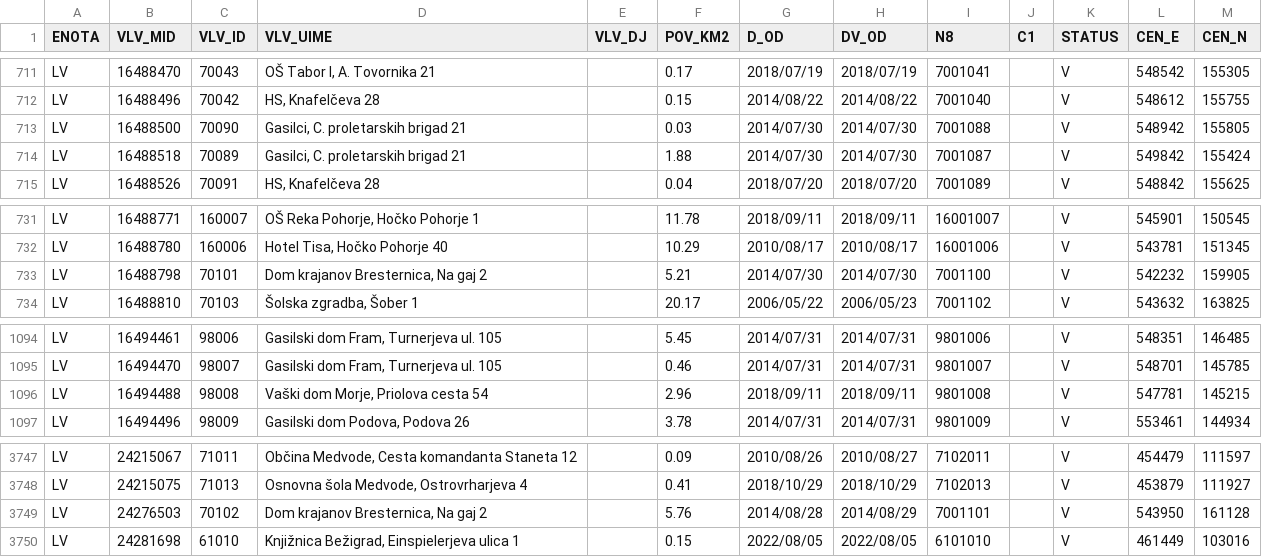
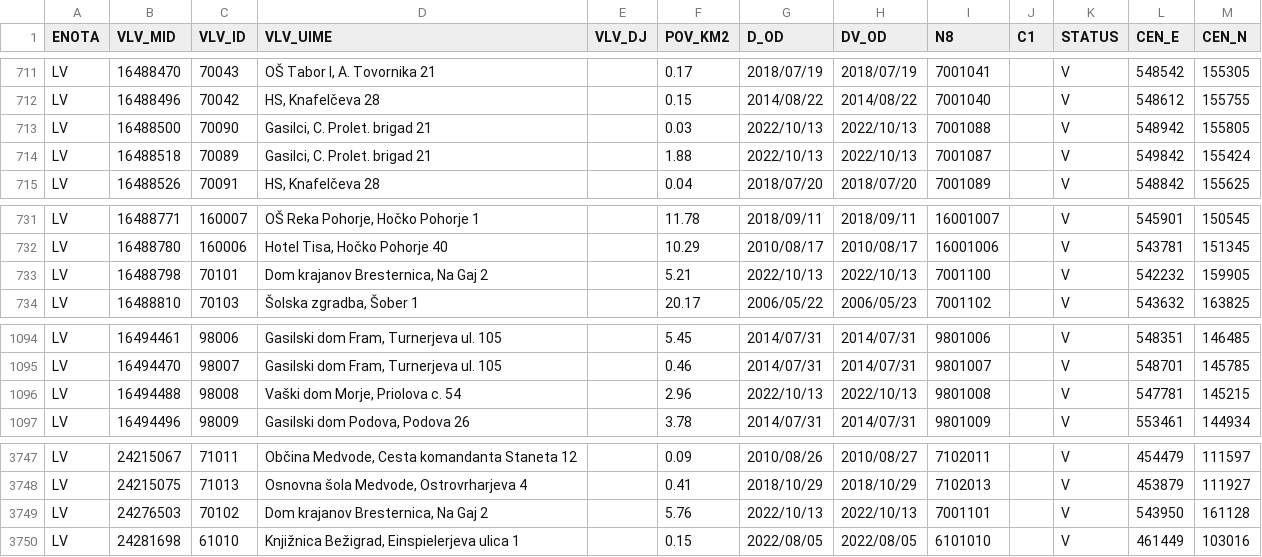
Before and after one commit to stefanb/gurs-rpe, a CSV file: data/VLV.csv, drawn as a sheet; only a part is shown, gaps mark what is left out.

```diff
--- a/data/VLV.csv
+++ b/data/VLV.csv
@@ -712,4 +712,4 @@ LV,16488470,70043,"OŠ Tabor I, A. Tovornika 21",,0.17,2018/07/19,2018/07/19,700
 LV,16488496,70042,"HS, Knafelčeva 28",,0.15,2014/08/22,2014/08/22,7001040,,V,548612,155755
-LV,16488500,70090,"Gasilci, C. proletarskih brigad 21",,0.03,2014/07/30,2014/07/30,7001088,,V,548942,155805
-LV,16488518,70089,"Gasilci, C. proletarskih brigad 21",,1.88,2014/07/30,2014/07/30,7001087,,V,549842,155424
+LV,16488500,70090,"Gasilci, C. Prolet. brigad 21",,0.03,2022/10/13,2022/10/13,7001088,,V,548942,155805
+LV,16488518,70089,"Gasilci, C. Prolet. brigad 21",,1.88,2022/10/13,2022/10/13,7001087,,V,549842,155424
 LV,16488526,70091,"HS, Knafelčeva 28",,0.04,2018/07/20,2018/07/20,7001089,,V,548842,155625
@@ -732,3 +732,3 @@ LV,16488771,160007,"OŠ Reka Pohorje, Hočko Pohorje 1",,11.78,2018/09/11,2018/0
 LV,16488780,160006,"Hotel Tisa, Hočko Pohorje 40",,10.29,2010/08/17,2010/08/17,16001006,,V,543781,151345
-LV,16488798,70101,"Dom krajanov Bresternica, Na gaj 2",,5.21,2014/07/30,2014/07/30,7001100,,V,542232,159905
+LV,16488798,70101,"Dom krajanov Bresternica, Na Gaj 2",,5.21,2022/10/13,2022/10/13,7001100,,V,542232,159905
 LV,16488810,70103,"Šolska zgradba, Šober 1",,20.17,2006/05/22,2006/05/23,7001102,,V,543632,163825
@@ -1095,3 +1095,3 @@ LV,16494461,98006,"Gasilski dom Fram, Turnerjeva ul. 105",,5.45,2014/07/31,2014/
 LV,16494470,98007,"Gasilski dom Fram, Turnerjeva ul. 105",,0.46,2014/07/31,2014/07/31,9801007,,V,548701,145785
-LV,16494488,98008,"Vaški dom Morje, Priolova cesta 54",,2.96,2018/09/11,2018/09/11,9801008,,V,547781,145215
+LV,16494488,98008,"Vaški dom Morje, Priolova c. 54",,2.96,2022/10/13,2022/10/13,9801008,,V,547781,145215
 LV,16494496,98009,"Gasilski dom Podova, Podova 26",,3.78,2014/07/31,2014/07/31,9801009,,V,553461,144934
@@ -3749,3 +3749,3 @@ LV,24215067,71011,"Občina Medvode, Cesta komandanta Staneta 12",,0.09,2010/08/2
 LV,24215075,71013,"Osnovna šola Medvode, Ostrovrharjeva 4",,0.41,2018/10/29,2018/10/29,7102013,,V,453879,111927
-LV,24276503,70102,"Dom krajanov Bresternica, Na gaj 2",,5.76,2014/08/28,2014/08/29,7001101,,V,543950,161128
+LV,24276503,70102,"Dom krajanov Bresternica, Na Gaj 2",,5.76,2022/10/13,2022/10/13,7001101,,V,543950,161128
 LV,24281698,61010,"Knjižnica Bežigrad, Einspielerjeva ulica 1",,0.15,2022/08/05,2022/08/05,6101010,,V,461449,103016
```
Also changed, not shown: data/VLV/VLV_LV.csv, 4 other files.
